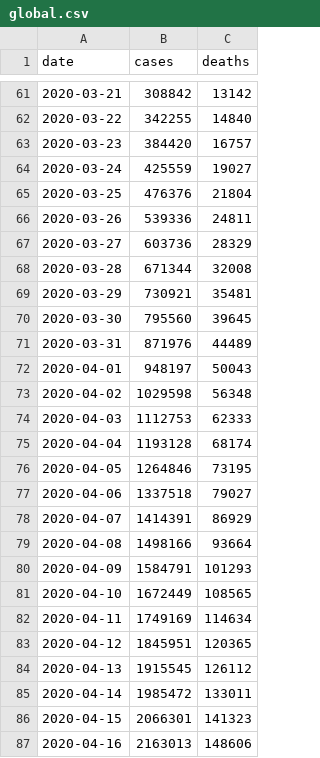
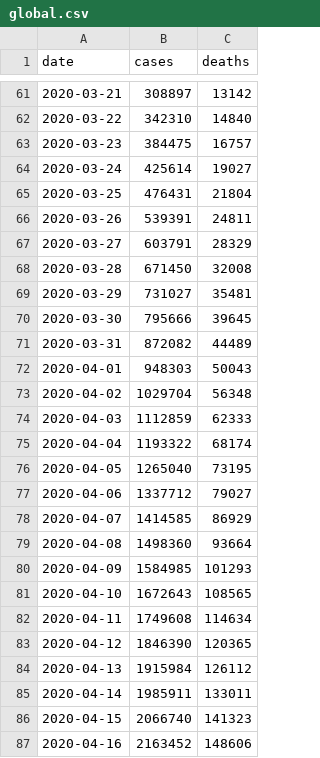
Before and after one commit to covid-open-data/xform-casecount-jhu, a CSV file: output/global.csv, drawn as a sheet; only a part is shown, gaps mark what is left out; the diff covers the shown part only.

```diff
--- a/output/global.csv
+++ b/output/global.csv
@@ -61,27 +61,27 @@ date,cases,deaths
-2020-03-21,308842,13142
-2020-03-22,342255,14840
-2020-03-23,384420,16757
-2020-03-24,425559,19027
-2020-03-25,476376,21804
-2020-03-26,539336,24811
-2020-03-27,603736,28329
-2020-03-28,671344,32008
-2020-03-29,730921,35481
-2020-03-30,795560,39645
-2020-03-31,871976,44489
-2020-04-01,948197,50043
-2020-04-02,1029598,56348
-2020-04-03,1112753,62333
-2020-04-04,1193128,68174
-2020-04-05,1264846,73195
-2020-04-06,1337518,79027
-2020-04-07,1414391,86929
-2020-04-08,1498166,93664
-2020-04-09,1584791,101293
-2020-04-10,1672449,108565
-2020-04-11,1749169,114634
-2020-04-12,1845951,120365
-2020-04-13,1915545,126112
-2020-04-14,1985472,133011
-2020-04-15,2066301,141323
-2020-04-16,2163013,148606
+2020-03-21,308897,13142
+2020-03-22,342310,14840
+2020-03-23,384475,16757
+2020-03-24,425614,19027
+2020-03-25,476431,21804
+2020-03-26,539391,24811
+2020-03-27,603791,28329
+2020-03-28,671450,32008
+2020-03-29,731027,35481
+2020-03-30,795666,39645
+2020-03-31,872082,44489
+2020-04-01,948303,50043
+2020-04-02,1029704,56348
+2020-04-03,1112859,62333
+2020-04-04,1193322,68174
+2020-04-05,1265040,73195
+2020-04-06,1337712,79027
+2020-04-07,1414585,86929
+2020-04-08,1498360,93664
+2020-04-09,1584985,101293
+2020-04-10,1672643,108565
+2020-04-11,1749608,114634
+2020-04-12,1846390,120365
+2020-04-13,1915984,126112
+2020-04-14,1985911,133011
+2020-04-15,2066740,141323
+2020-04-16,2163452,148606
```
Also changed, not shown: 1 added row and 90 edited cells elsewhere in this file, output/admin0/all.csv, output/continents.csv, 1 other file.
